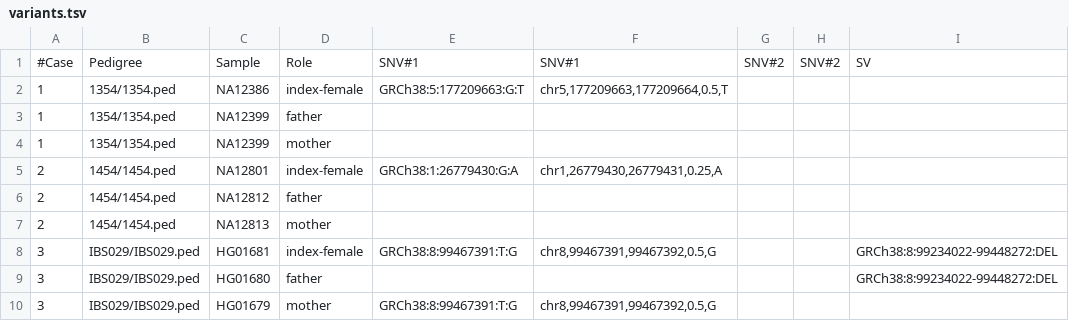
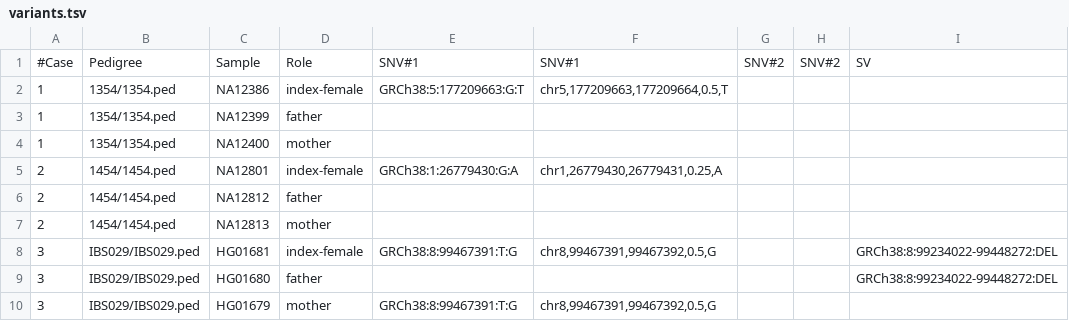
Before and after one commit to varfish-org/varfish-course-scripts, a TSV file: variants/variants.tsv, drawn as a sheet; only a part is shown; the diff names each change by its address in the sheet, - before the commit and + after, or states it on an @@ line.

```diff
--- a/variants/variants.tsv
+++ b/variants/variants.tsv
-C4: NA12399
+C4: NA12400
```
Also changed, not shown: 2 other files.
